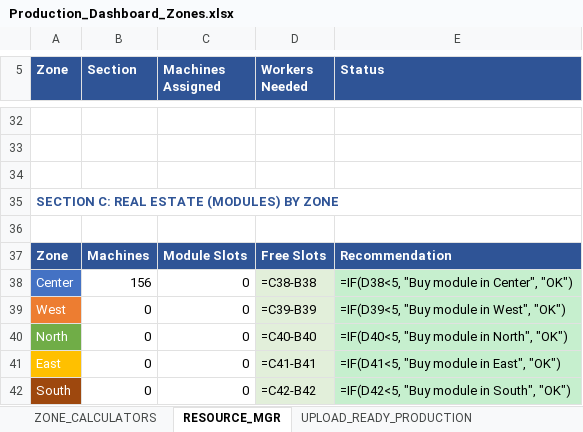
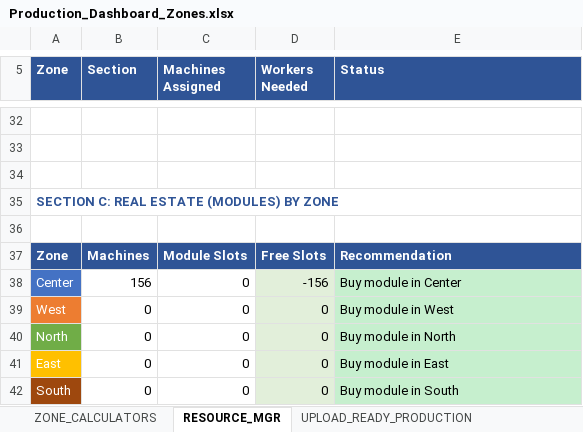
Before and after one commit to harellich12/exsim_dashboard, an Excel workbook: Produciton Manager Dashboard/Production_Dashboard_Zones.xlsx, sheet RESOURCE_MGR, drawn as a sheet; only a part is shown, gaps mark what is left out; values as stored, in another font and other column widths than the file's, no borders; formulas without a stored value are shown as written; the diff covers the shown part only; the diff names each change by its address in the sheet, - before the commit and + after, or states it on an @@ line.

```diff
--- a/Produciton Manager Dashboard/Production_Dashboard_Zones.xlsx (sheet RESOURCE_MGR)
+++ b/Produciton Manager Dashboard/Production_Dashboard_Zones.xlsx (sheet RESOURCE_MGR)
-D38 (Workers Needed): =C38-B38
+D38 (Workers Needed): -156
-E38 (Status): =IF(D38<5, "Buy module in Center", "OK")
+E38 (Status): Buy module in Center
-D39 (Workers Needed): =C39-B39
+D39 (Workers Needed): 0
-E39 (Status): =IF(D39<5, "Buy module in West", "OK")
+E39 (Status): Buy module in West
-D40 (Workers Needed): =C40-B40
+D40 (Workers Needed): 0
-E40 (Status): =IF(D40<5, "Buy module in North", "OK")
+E40 (Status): Buy module in North
-D41 (Workers Needed): =C41-B41
+D41 (Workers Needed): 0
-E41 (Status): =IF(D41<5, "Buy module in East", "OK")
+E41 (Status): Buy module in East
-D42 (Workers Needed): =C42-B42
+D42 (Workers Needed): 0
-E42 (Status): =IF(D42<5, "Buy module in South", "OK")
+E42 (Status): Buy module in South
```
Also changed, not shown: 30 edited cells elsewhere in this sheet, sheet ZONE_CALCULATORS, sheet UPLOAD_READY_PRODUCTION, charts or pictures, CFO Dashboard/Finance_Dashboard_Final.xlsx, CLO Dashboard/Logistics_Dashboard.xlsx, 13 other files.
